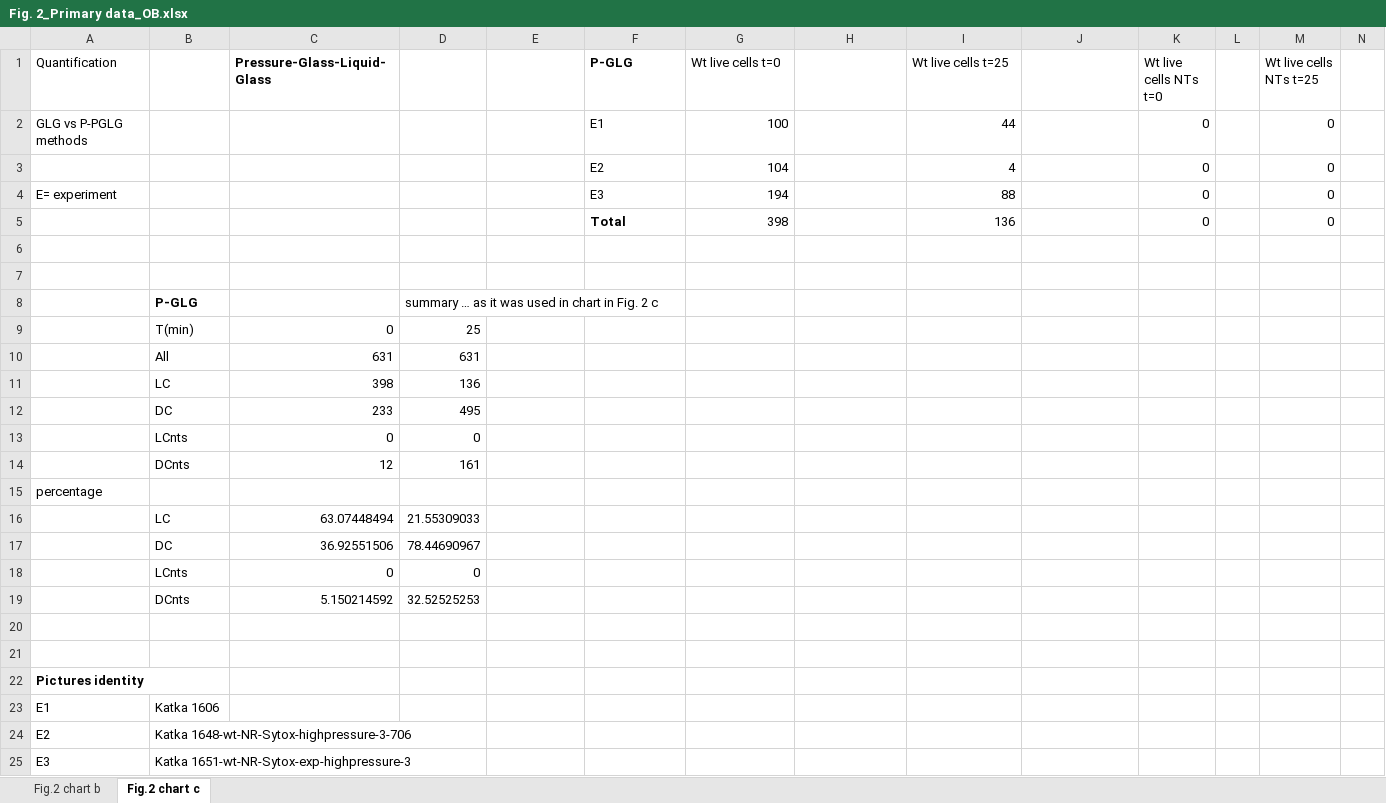
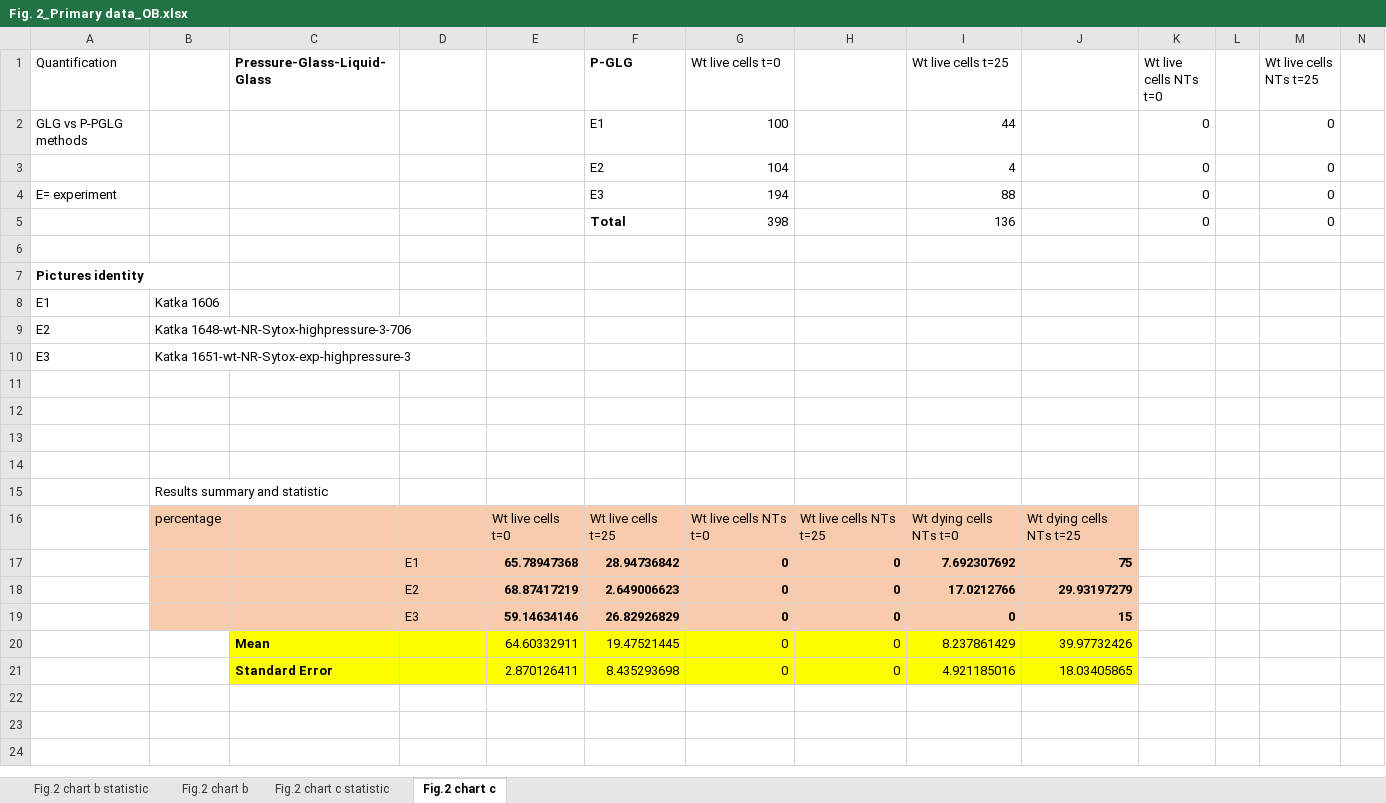
Before and after one commit to cas-bioinf/nanotubes-death, an Excel workbook: Fig. 2_Primary data_OB.xlsx, sheet Fig.2 chart c, drawn as a sheet; only a part is shown; values as stored, in another font and other column widths than the file's, no borders; removed rows and columns are numbered as before the commit, all else as after; rows hold the shown columns only; the diff names each change by its address in the sheet, - before the commit and + after, or states it on an @@ line.

```diff
--- a/Fig. 2_Primary data_OB.xlsx (sheet Fig.2 chart c)
+++ b/Fig. 2_Primary data_OB.xlsx (sheet Fig.2 chart c)
+sheet tab: Fig.2 chart b statistic
+sheet tab: Fig.2 chart c statistic
-row 7: (empty)
-row 8:  | P-GLG |  | summary … as it was used in chart in Fig. 2 c
-row 9:  | T(min) | 0 | 25
-row 10:  | All | 631 | 631
-row 11:  | LC | 398 | 136
-row 12:  | DC | 233 | 495
-row 13:  | LCnts | 0 | 0
-row 14:  | DCnts | 12 | 161
-row 15: percentage
-row 16:  | LC | 63.07448494 | 21.55309033
-row 17:  | DC | 36.92551506 | 78.44690967
-row 18:  | LCnts | 0 | 0
-row 19:  | DCnts | 5.150214592 | 32.52525253
-row 20: (empty)
-row 21: (empty)
+row 11: (empty)
+row 12: (empty)
+row 13: (empty)
+row 14: (empty)
+row 15:  | Results summary and statistic
+row 16:  | percentage |  |  | Wt live cells t=0 | Wt live cells t=25 | Wt live cells NTs t=0 | Wt live cells NTs t=25 | Wt dying cells NTs t=0 | Wt dying cells NTs t=25
+row 17:  |  |  | E1 | 65.78947368 | 28.94736842 | 0 | 0 | 7.692307692 | 75
+row 18:  |  |  | E2 | 68.87417219 | 2.649006623 | 0 | 0 | 17.0212766 | 29.93197279
+row 19:  |  |  | E3 | 59.14634146 | 26.82926829 | 0 | 0 | 0 | 15
+row 20:  |  | Mean |  | 64.60332911 | 19.47521445 | 0 | 0 | 8.237861429 | 39.97732426
+row 21:  |  | Standard Error |  | 2.870126411 | 8.435293698 | 0 | 0 | 4.921185016 | 18.03405865
```
Also changed, not shown: sheet Fig.2 chart b, Fig. 4_Primary data_OB.xlsx, Fig. S5_Primary data_OB.xlsx, 9 other files.
